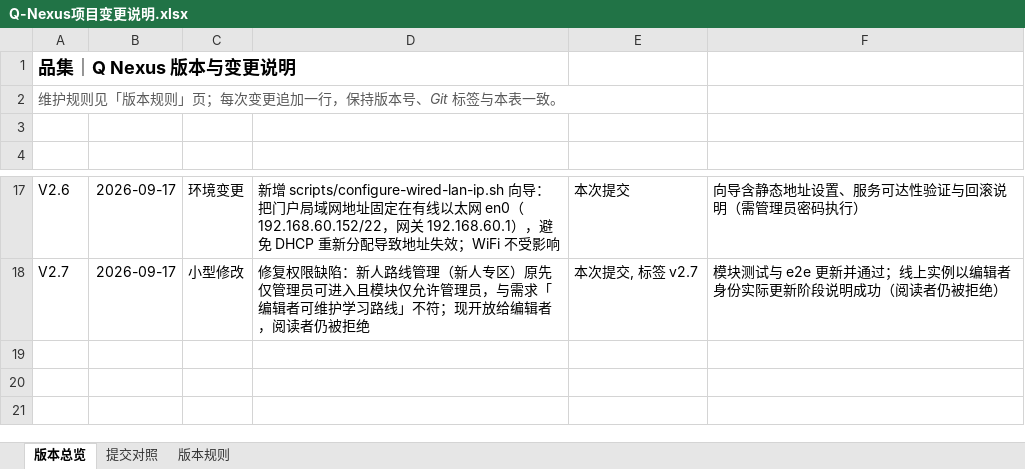
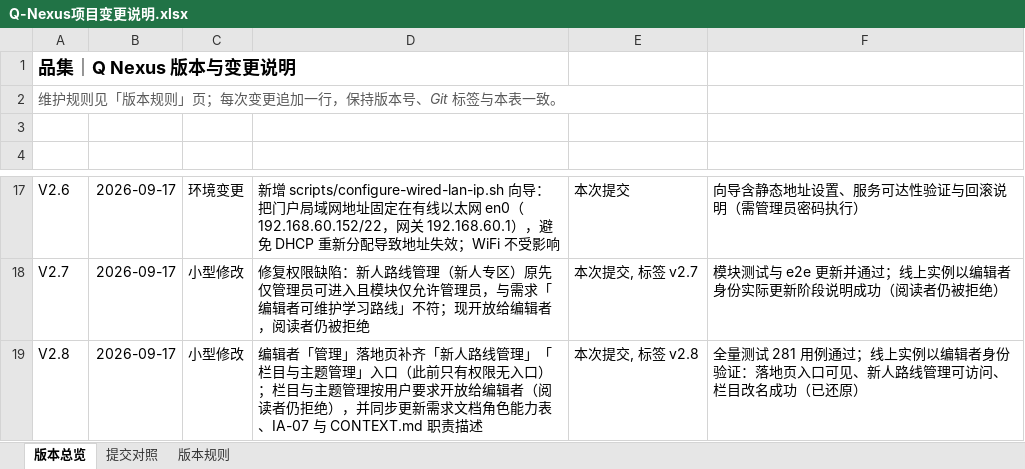
Before and after one commit to profundity-max/quality-homepage, an Excel workbook: Q-Nexus项目变更说明.xlsx, sheet 版本总览, drawn as a sheet; only a part is shown, gaps mark what is left out; values as stored, in another font and other column widths than the file's, no borders; the diff names each change by its address in the sheet, - before the commit and + after, or states it on an @@ line.

Commit message:
fix: add editor management entries and open column management to editors (V2.8)

```diff
--- a/Q-Nexus项目变更说明.xlsx (sheet 版本总览)
+++ b/Q-Nexus项目变更说明.xlsx (sheet 版本总览)
+row 19: V2.8 | 2026-09-17 | 小型修改 | 编辑者「管理」落地页补齐「新人路线管理」「栏目与主题管理」入口（此前只有权限无入口）；栏目与主题管理按用户要求开放给编辑者（阅读者仍拒绝），并同步更新需求文档角色能力表、IA-07 与 CONTEXT.md 职责描述 | 本次提交, 标签 v2.8 | 全量测试 281 用例通过；线上实例以编辑者身份验证：落地页入口可见、新人路线管理可访问、栏目改名成功（已还原）
```
Also changed, not shown: sheet 提交对照, 11 other files.
